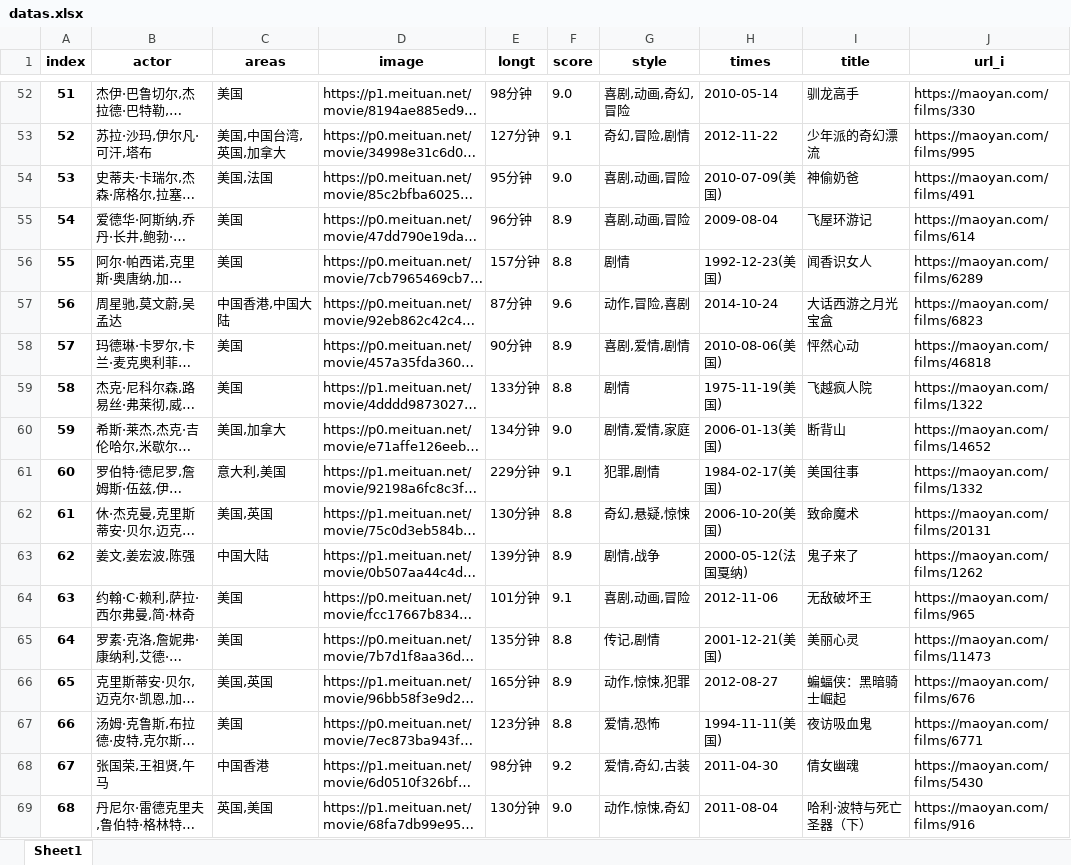
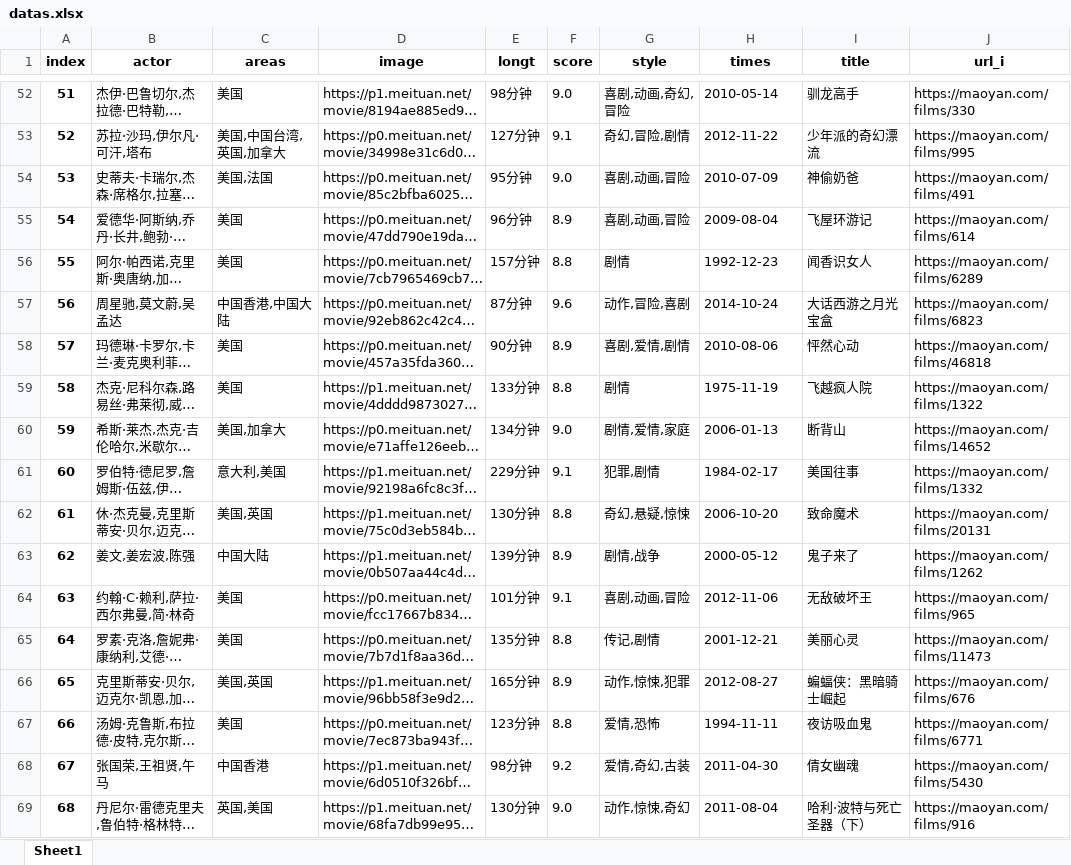
Before and after one commit to if-always/maoyan, an Excel workbook: datas.xlsx, sheet Sheet1, drawn as a sheet; only a part is shown, gaps mark what is left out; long unchanged cells end in …; values as stored, in another font and other column widths than the file's, no borders; the diff covers the shown part only; the diff names each change by its address in the sheet, - before the commit and + after, or states it on an @@ line.

```diff
--- a/datas.xlsx (sheet Sheet1)
+++ b/datas.xlsx (sheet Sheet1)
-H54 (times): 2010-07-09(美国)
+H54 (times): 2010-07-09
-H56 (times): 1992-12-23(美国)
+H56 (times): 1992-12-23
-H58 (times): 2010-08-06(美国)
+H58 (times): 2010-08-06
-H59 (times): 1975-11-19(美国)
+H59 (times): 1975-11-19
-H60 (times): 2006-01-13(美国)
+H60 (times): 2006-01-13
-H61 (times): 1984-02-17(美国)
+H61 (times): 1984-02-17
-H62 (times): 2006-10-20(美国)
+H62 (times): 2006-10-20
-H63 (times): 2000-05-12(法国戛纳)
+H63 (times): 2000-05-12
-H65 (times): 2001-12-21(美国)
+H65 (times): 2001-12-21
-H67 (times): 1994-11-11(美国)
+H67 (times): 1994-11-11
```
Also changed, not shown: 54 edited cells elsewhere in this sheet, 7 other files.
